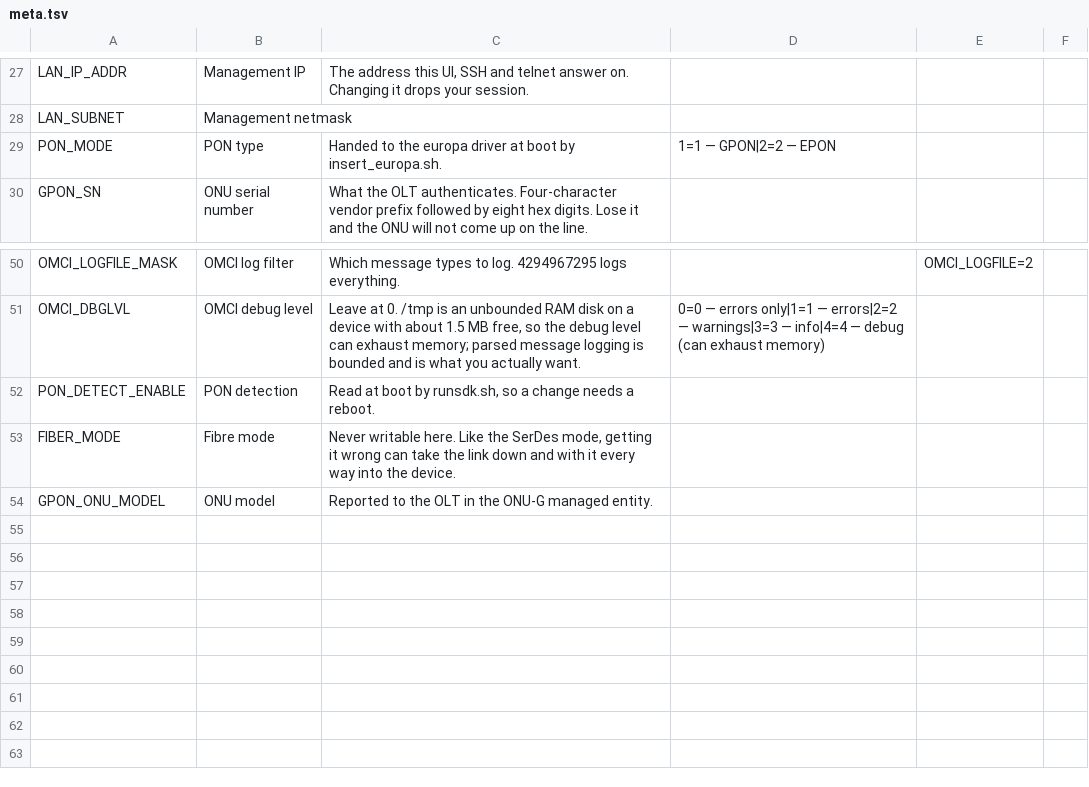
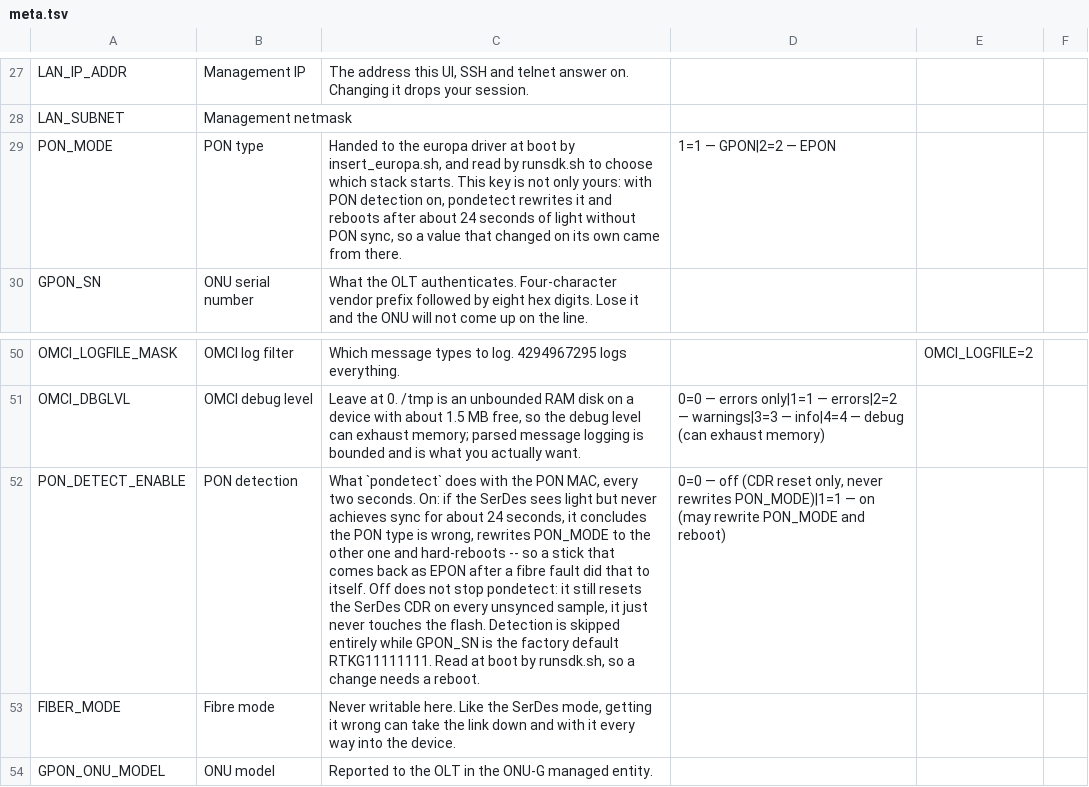
Before and after one commit to AndreZiviani/odi-ui, a TSV file: schema/meta.tsv, drawn as a sheet; only a part is shown, gaps mark what is left out; the diff names each change by its address in the sheet, - before the commit and + after, or states it on an @@ line.

```diff
--- a/schema/meta.tsv
+++ b/schema/meta.tsv
-C29: …boot by insert_europa.sh.
+C29: …boot by insert_europa.sh, and read by runsdk.sh to choose which stack starts. This key is not only yours: with PON detection on, pondetect rewrites it and reboots after about 24 seconds of light without PON sync, so a value that changed on its own came from there.
-C52: Read at…
+C52: What `pondetect` does with the PON MAC, every two seconds. On: if the SerDes sees light but never achieves sync for about 24 seconds, it concludes the PON type is wrong, rewrites PON_MODE to the other one and hard-reboots -- so a stick that comes back as EPON after a fibre fault did that to itself. Off does not stop pondetect: it still resets the SerDes CDR on every unsynced sample, it just never touches the flash. Detection is skipped entirely while GPON_SN is the factory default RTKG11111111. Read at…
-D52: (empty)
+D52: 0=0 — off (CDR reset only, never rewrites PON_MODE)|1=1 — on (may rewrite PON_MODE and reboot)
```
